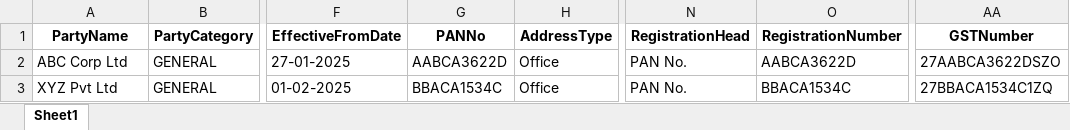
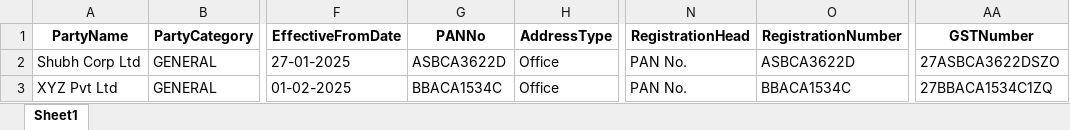
Before and after one commit to omkarkadam16/MySeleniumProject, an Excel workbook: ERP Master/Customer_Master/customer_data.xlsx, sheet Sheet1, drawn as a sheet; only a part is shown, gaps mark what is left out; values as stored, in another font and other column widths than the file's, no borders; the diff names each change by its address in the sheet, - before the commit and + after, or states it on an @@ line.

```diff
--- a/ERP Master/Customer_Master/customer_data.xlsx (sheet Sheet1)
+++ b/ERP Master/Customer_Master/customer_data.xlsx (sheet Sheet1)
-A2 (PartyName): ABC Corp Ltd
+A2 (PartyName): Shubh Corp Ltd
-G2 (PANNo): AABCA3622D
+G2 (PANNo): ASBCA3622D
-O2 (RegistrationNumber): AABCA3622D
+O2 (RegistrationNumber): ASBCA3622D
-AA2 (GSTNumber): 27AABCA3622DSZO
+AA2 (GSTNumber): 27ASBCA3622DSZO
```
Also changed, not shown: 5 other files.
